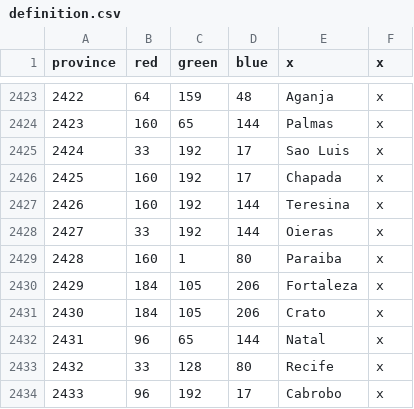
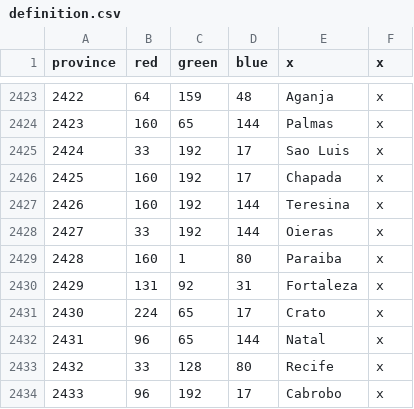
Before and after one commit to Zakkious/Historical-Pop-Demand, a CSV file: HPD/map/definition.csv, drawn as a sheet; only a part is shown, gaps mark what is left out.

Commit message:
Map fix 2

```diff
--- a/HPD/map/definition.csv
+++ b/HPD/map/definition.csv
@@ -2429,4 +2429,4 @@ province;red;green;blue;x;x
 2428;160;1;80;Paraiba;x
-2429;184;105;206;Fortaleza;x
-2430;184;105;206;Crato;x
+2429;131;92;31;Fortaleza;x
+2430;224;65;17;Crato;x
 2431;96;65;144;Natal;x
```
